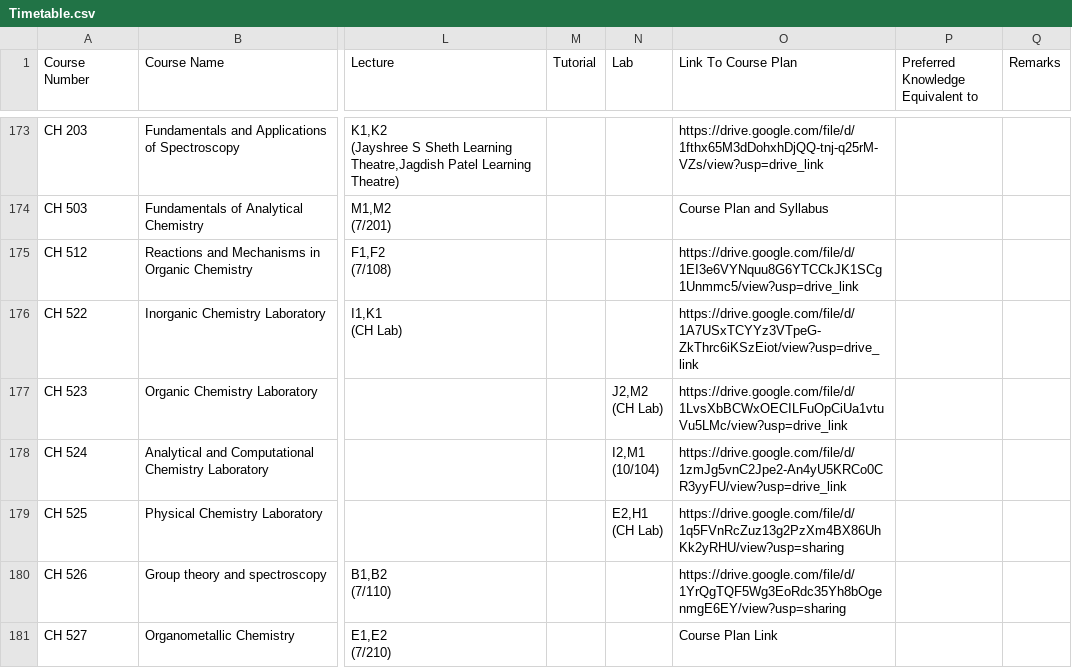
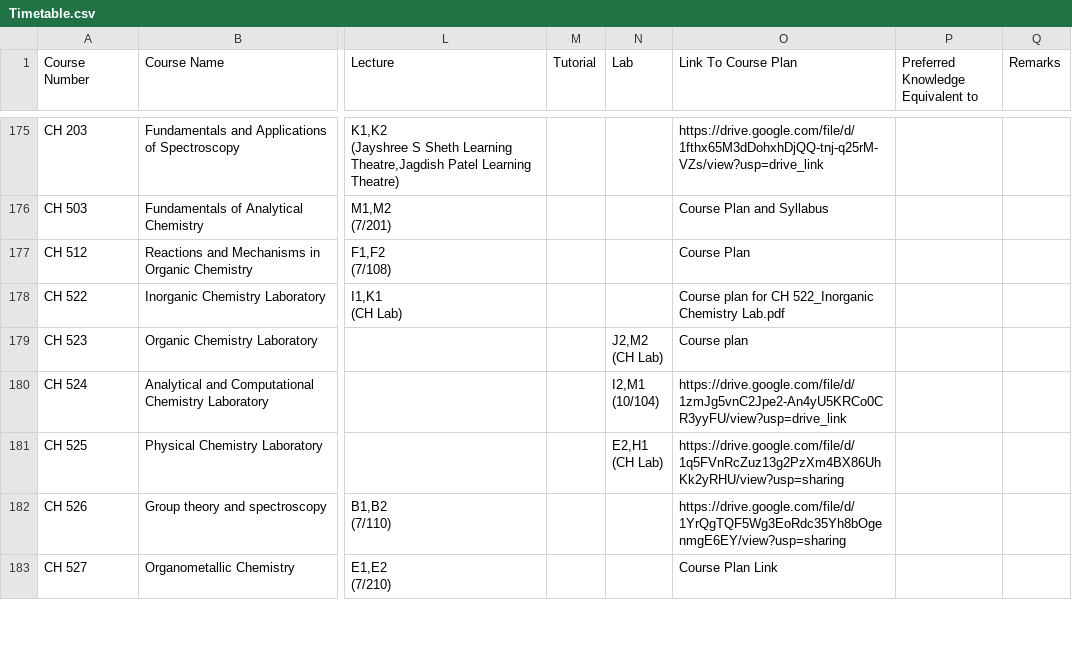
Before and after one commit to Naveen-Pal/timetable, a CSV file: Timetable.csv, drawn as a sheet; only a part is shown, gaps mark what is left out; addresses are those after the commit; the diff covers the shown part only; the diff names each change by its address in the sheet, - before the commit and + after, or states it on an @@ line.

```diff
--- a/Timetable.csv
+++ b/Timetable.csv
-O177 (Link To Course Plan): https://drive.google.com/file/d/1EI3e6VYNquu8G6YTCCkJK1SCg1Unmmc5/view?usp=drive_link
+O177 (Link To Course Plan): Course Plan
-O178 (Link To Course Plan): https://drive.google.com/file/d/1A7USxTCYYz3VTpeG-ZkThrc6iKSzEiot/view?usp=drive_link
+O178 (Link To Course Plan): Course plan for CH 522_Inorganic Chemistry Lab.pdf
-O179 (Link To Course Plan): https://drive.google.com/file/d/1LvsXbBCWxOECILFuOpCiUa1vtuVu5LMc/view?usp=drive_link
+O179 (Link To Course Plan): Course plan
```
Also changed, not shown: 4 added rows and 64 edited cells elsewhere in this file, Updated_Processed_Timetable.csv.
